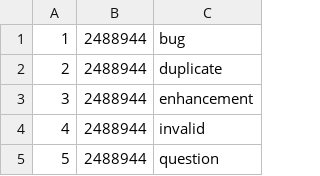
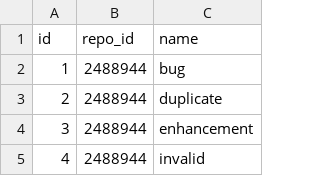
Before and after one commit to wardm5/GitHub_Analytics_Project, a CSV file: example_data/repo_labels.csv, drawn as a sheet; only a part is shown; the shorter side is filled out with more unchanged rows; the diff names each change by its address in the sheet, - before the commit and + after, or states it on an @@ line.

```diff
--- a/example_data/repo_labels.csv
+++ b/example_data/repo_labels.csv
+row 1: id | repo_id | name
```
Also changed, not shown: example_data/commits.csv, example_data/followers.csv, 2 other files.
